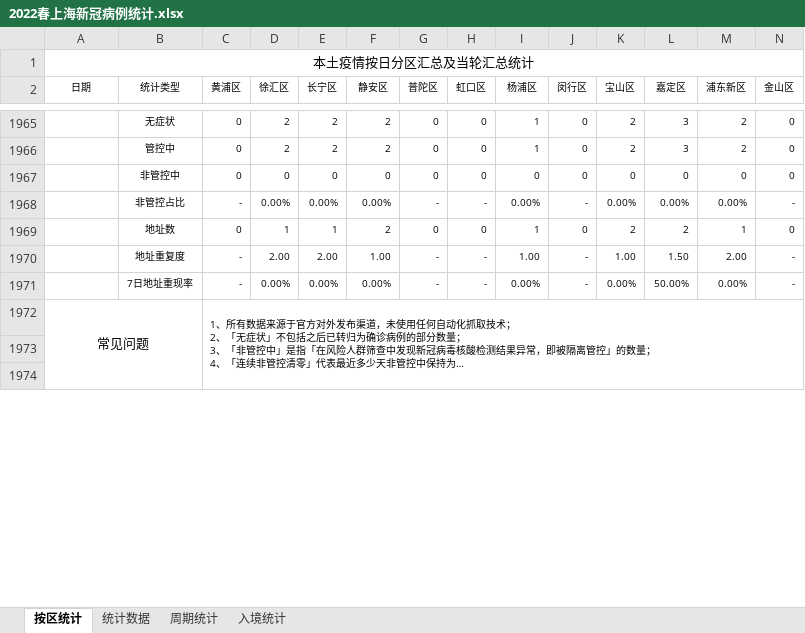
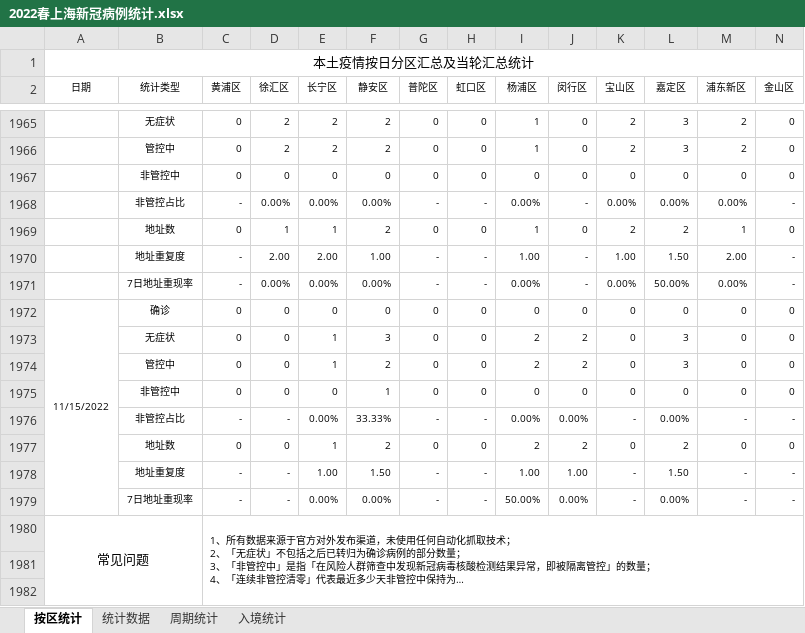
Before and after one commit to KylinHuang7/covid19, an Excel workbook: 2022春上海新冠病例统计.xlsx, sheet 按区统计, drawn as a sheet; only a part is shown, gaps mark what is left out; long unchanged cells end in …; values as stored, in another font and other column widths than the file's, no borders; conditional formats not drawn; rows hold the shown columns only; the diff covers the shown part only; the diff names each change by its address in the sheet, - before the commit and + after, or states it on an @@ line.

```diff
--- a/2022春上海新冠病例统计.xlsx (sheet 按区统计)
+++ b/2022春上海新冠病例统计.xlsx (sheet 按区统计)
+row 1972: 11/15/2022 | 确诊 | 0 | 0 | 0 | 0 | 0 | 0 | 0 | 0 | 0 | 0 | 0 | 0
+row 1973:  | 无症状 | 0 | 0 | 1 | 3 | 0 | 0 | 2 | 2 | 0 | 3 | 0 | 0
+row 1974:  | 管控中 | 0 | 0 | 1 | 2 | 0 | 0 | 2 | 2 | 0 | 3 | 0 | 0
+row 1975:  | 非管控中 | 0 | 0 | 0 | 1 | 0 | 0 | 0 | 0 | 0 | 0 | 0 | 0
+row 1976:  | 非管控占比 | - | - | 0.00% | 33.33% | - | - | 0.00% | 0.00% | - | 0.00% | - | -
+row 1977:  | 地址数 | 0 | 0 | 1 | 2 | 0 | 0 | 2 | 2 | 0 | 2 | 0 | 0
+row 1978:  | 地址重复度 | - | - | 1.00 | 1.50 | - | - | 1.00 | 1.00 | - | 1.50 | - | -
+row 1979:  | 7日地址重现率 | - | - | 0.00% | 0.00% | - | - | 50.00% | 0.00% | - | 0.00% | - | -
```
Also changed, not shown: 2 added rows, 2 removed rows and 33 edited cells elsewhere in this sheet, sheet 统计数据, sheet 周期统计, sheet 入境统计, hidden cells, 2 other files.
